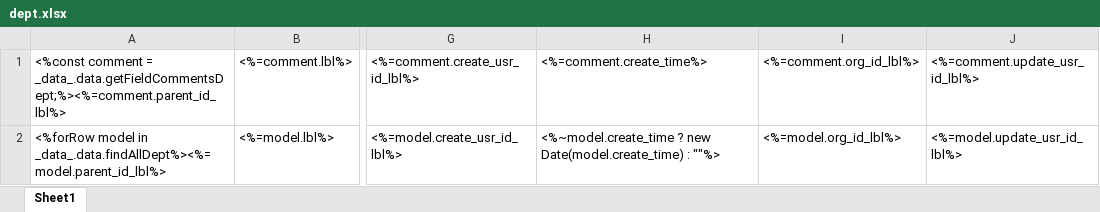
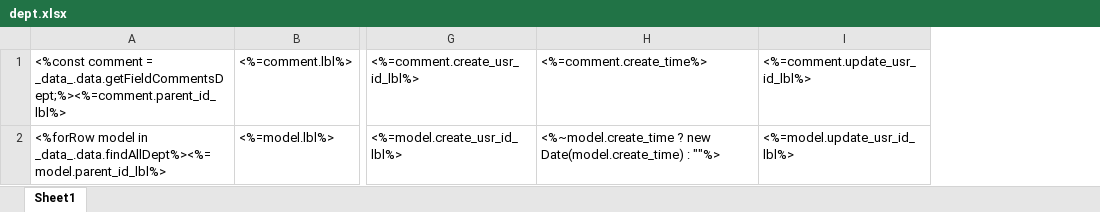
Before and after one commit to shakesoft/nest, an Excel workbook: codegen/__out__/pc/public/excel_template/base/dept.xlsx, sheet Sheet1, drawn as a sheet; only a part is shown, gaps mark what is left out; values as stored, in another font and other column widths than the file's, no borders; the diff names each change by its address in the sheet, - before the commit and + after, or states it on an @@ line.

```diff
--- a/codegen/__out__/pc/public/excel_template/base/dept.xlsx (sheet Sheet1)
+++ b/codegen/__out__/pc/public/excel_template/base/dept.xlsx (sheet Sheet1)
-column I, rows 1-2: <%=comment.org_id_lbl%> | <%=model.org_id_lbl%>
```
Also changed, not shown: pc/public/excel_template/base/dept.xlsx, 13 other files.
